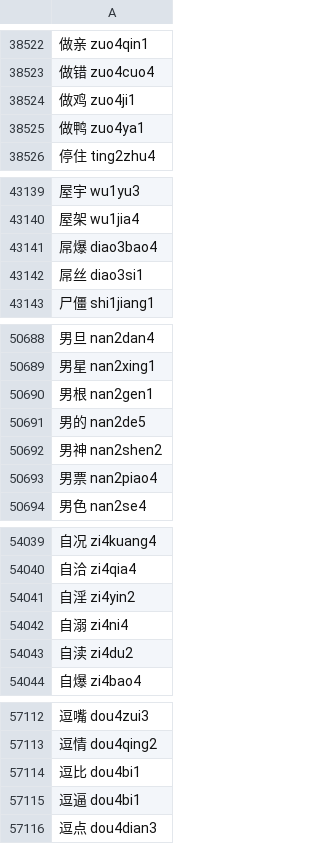
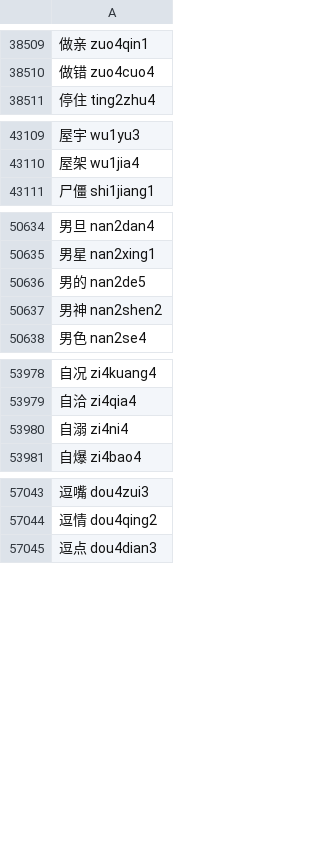
Before and after one commit to sph-mn/hanyu, a CSV file: data/words-by-frequency-with-pinyin.csv, drawn as a sheet; only a part is shown, gaps mark what is left out; the diff covers the shown part only; the diff names each change by its address in the sheet, - before the commit and + after, or states it on an @@ line.

Commit message:
remove slang from example words and dictionary

```diff
--- a/data/words-by-frequency-with-pinyin.csv
+++ b/data/words-by-frequency-with-pinyin.csv
-row 38524: 做鸡 zuo4ji1
-row 38525: 做鸭 zuo4ya1
-row 43141: 屌爆 diao3bao4
-row 43142: 屌丝 diao3si1
-row 50690: 男根 nan2gen1
-row 50693: 男票 nan2piao4
-row 54041: 自淫 zi4yin2
-row 54043: 自渎 zi4du2
-row 57114: 逗比 dou4bi1
-row 57115: 逗逼 dou4bi1
```
Also changed, not shown: 73 removed rows elsewhere in this file, data/characters-learning-extended.csv, 5 other files.
